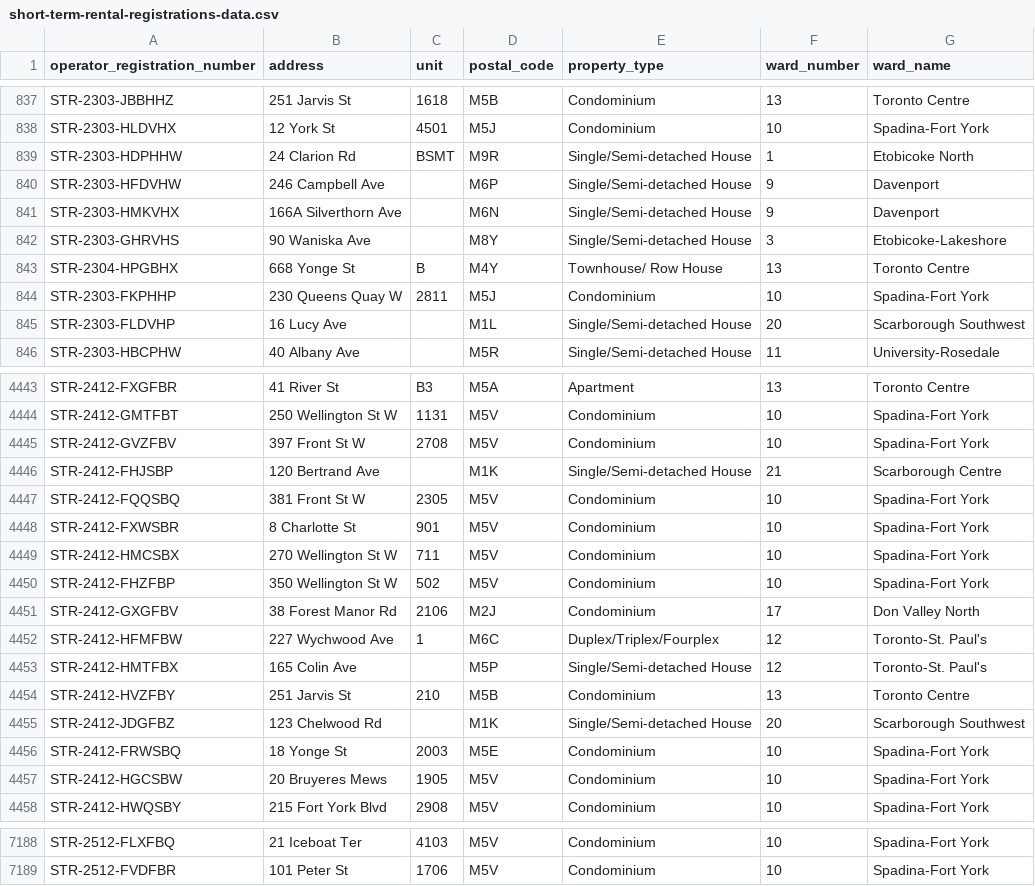
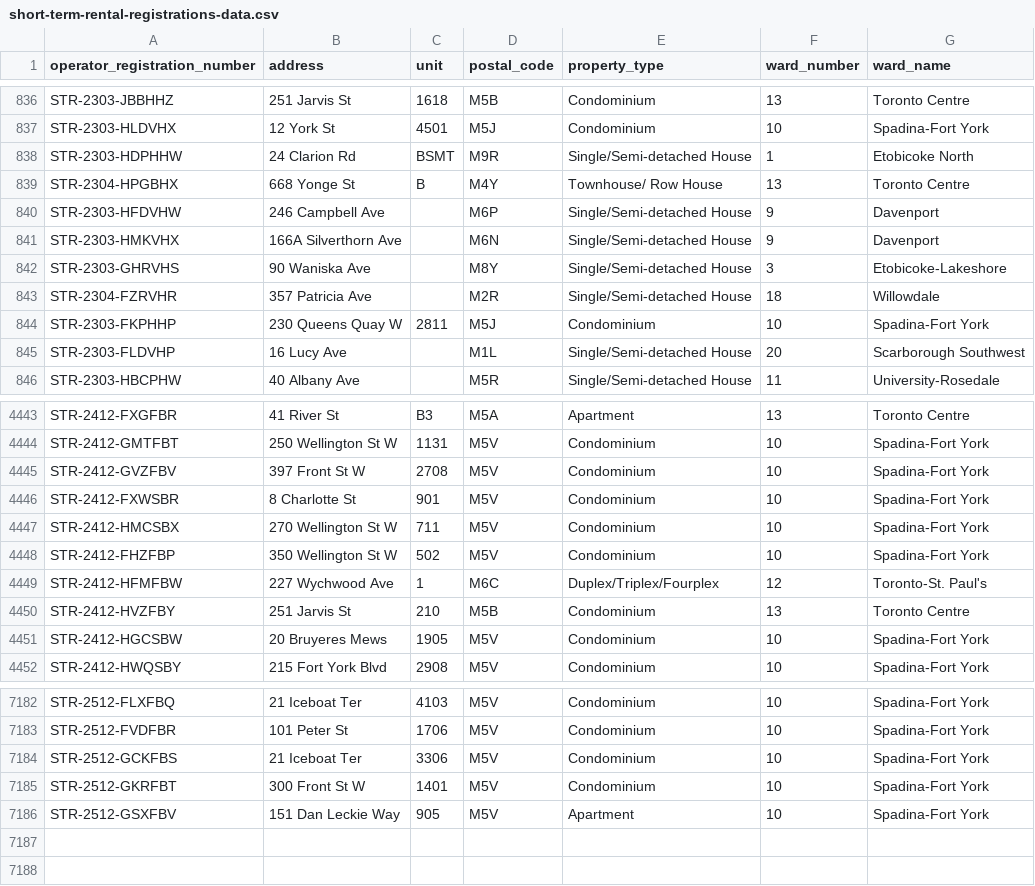
Before and after one commit to RamVasuthevan/city-of-toronto-short-term-rentals-registration, a CSV file: short-term-rental-registrations-data.csv, drawn as a sheet; only a part is shown, gaps mark what is left out; the diff covers the shown part only.

```diff
--- a/short-term-rental-registrations-data.csv
+++ b/short-term-rental-registrations-data.csv
@@ -839,2 +838,3 @@ STR-2303-HLDVHX,12 York St,4501,M5J,Condominium,10,Spadina-Fort York
 STR-2303-HDPHHW,24 Clarion Rd,BSMT,M9R,Single/Semi-detached House,1,Etobicoke North
+STR-2304-HPGBHX,668 Yonge St,B,M4Y,Townhouse/ Row House,13,Toronto Centre
 STR-2303-HFDVHW,246 Campbell Ave,,M6P,Single/Semi-detached House,9,Davenport
@@ -842,3 +842,3 @@ STR-2303-HMKVHX,166A Silverthorn Ave,,M6N,Single/Semi-detached House,9,Davenport
 STR-2303-GHRVHS,90 Waniska Ave,,M8Y,Single/Semi-detached House,3,Etobicoke-Lakeshore
-STR-2304-HPGBHX,668 Yonge St,B,M4Y,Townhouse/ Row House,13,Toronto Centre
+STR-2304-FZRVHR,357 Patricia Ave,,M2R,Single/Semi-detached House,18,Willowdale
 STR-2303-FKPHHP,230 Queens Quay W,2811,M5J,Condominium,10,Spadina-Fort York
@@ -4445,4 +4445,2 @@ STR-2412-GMTFBT,250 Wellington St W,1131,M5V,Condominium,10,Spadina-Fort York
 STR-2412-GVZFBV,397 Front St W,2708,M5V,Condominium,10,Spadina-Fort York
-STR-2412-FHJSBP,120 Bertrand Ave,,M1K,Single/Semi-detached House,21,Scarborough Centre
-STR-2412-FQQSBQ,381 Front St W,2305,M5V,Condominium,10,Spadina-Fort York
 STR-2412-FXWSBR,8 Charlotte St,901,M5V,Condominium,10,Spadina-Fort York
@@ -4450,8 +4448,4 @@ STR-2412-HMCSBX,270 Wellington St W,711,M5V,Condominium,10,Spadina-Fort York
 STR-2412-FHZFBP,350 Wellington St W,502,M5V,Condominium,10,Spadina-Fort York
-STR-2412-GXGFBV,38 Forest Manor Rd,2106,M2J,Condominium,17,Don Valley North
 STR-2412-HFMFBW,227 Wychwood Ave,1,M6C,Duplex/Triplex/Fourplex,12,Toronto-St. Paul's
-STR-2412-HMTFBX,165 Colin Ave,,M5P,Single/Semi-detached House,12,Toronto-St. Paul's
 STR-2412-HVZFBY,251 Jarvis St,210,M5B,Condominium,13,Toronto Centre
-STR-2412-JDGFBZ,123 Chelwood Rd,,M1K,Single/Semi-detached House,20,Scarborough Southwest
-STR-2412-FRWSBQ,18 Yonge St,2003,M5E,Condominium,10,Spadina-Fort York
 STR-2412-HGCSBW,20 Bruyeres Mews,1905,M5V,Condominium,10,Spadina-Fort York
@@ -7189 +7183,4 @@ STR-2512-FLXFBQ,21 Iceboat Ter,4103,M5V,Condominium,10,Spadina-Fort York
 STR-2512-FVDFBR,101 Peter St,1706,M5V,Condominium,10,Spadina-Fort York
+STR-2512-GCKFBS,21 Iceboat Ter,3306,M5V,Condominium,10,Spadina-Fort York
+STR-2512-GKRFBT,300 Front St W,1401,M5V,Condominium,10,Spadina-Fort York
+STR-2512-GSXFBV,151 Dan Leckie Way,905,M5V,Apartment,10,Spadina-Fort York
```
Also changed, not shown: 43 moved rows elsewhere in this file.
